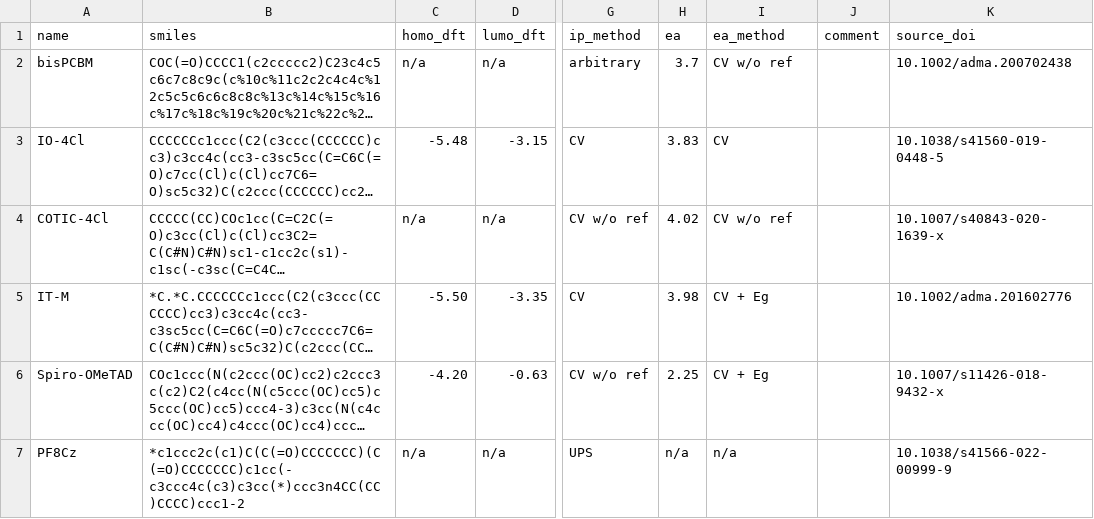
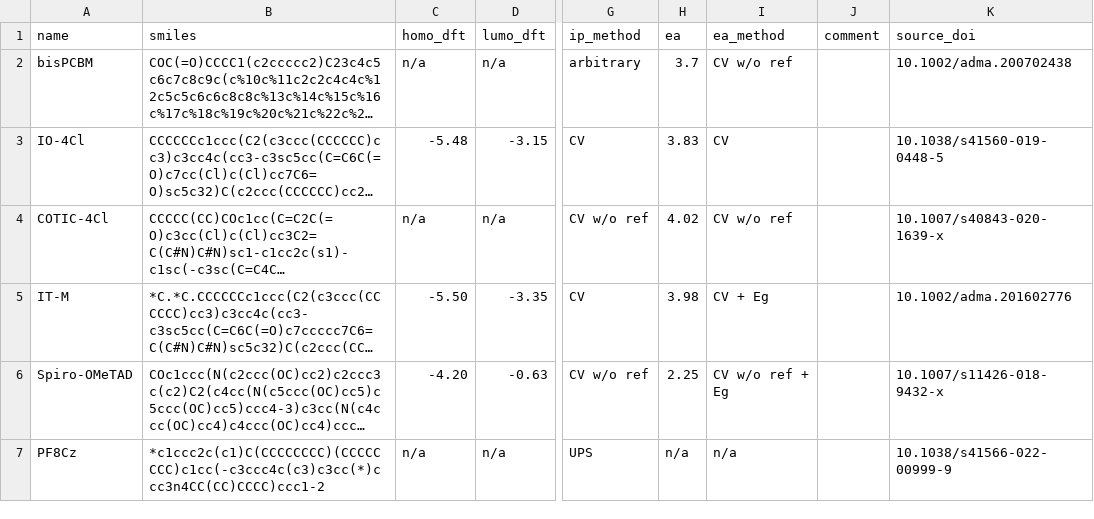
Before and after one commit to ishrathmi/ReAgenticAI2026, a CSV file: filips_agent/eval/gold_labels.csv, drawn as a sheet; only a part is shown, gaps mark what is left out; long unchanged cells end in …; the diff names each change by its address in the sheet, - before the commit and + after, or states it on an @@ line.

```diff
--- a/filips_agent/eval/gold_labels.csv
+++ b/filips_agent/eval/gold_labels.csv
-I6 (ea_method): CV + Eg
+I6 (ea_method): CV w/o ref + Eg
-B7 (smiles): *c1ccc2c(c1)C(C(=O)CCCCCCC)(C(=O)CCCCCCC)c1cc(-c3ccc4c(c3)c3cc(*)ccc3n4CC(CC)CCCC)ccc1-2
+B7 (smiles): *c1ccc2c(c1)C(CCCCCCCC)(CCCCCCCC)c1cc(-c3ccc4c(c3)c3cc(*)ccc3n4CC(CC)CCCC)ccc1-2
```
